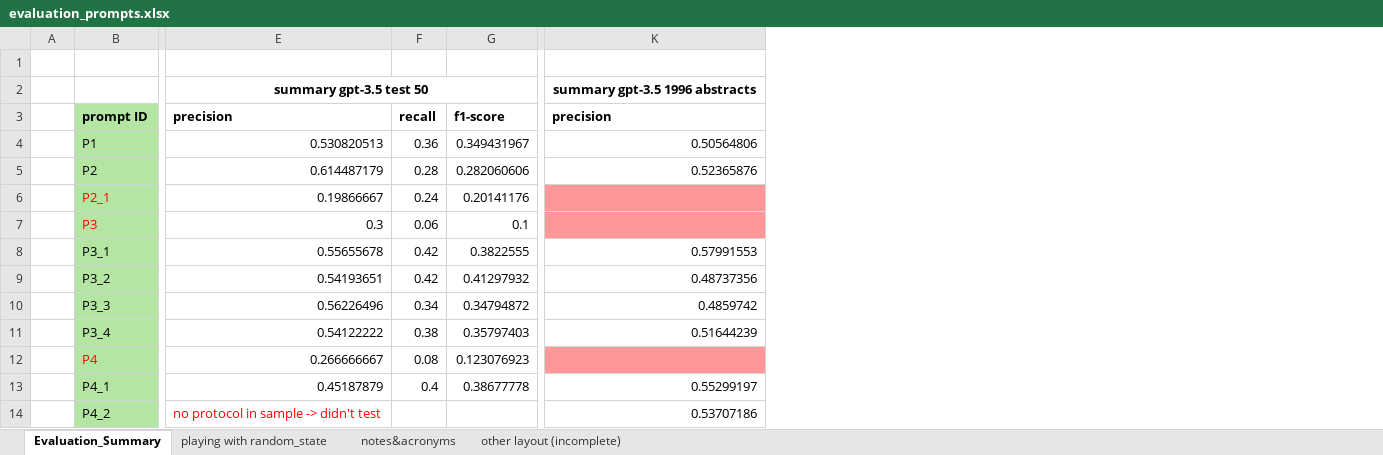
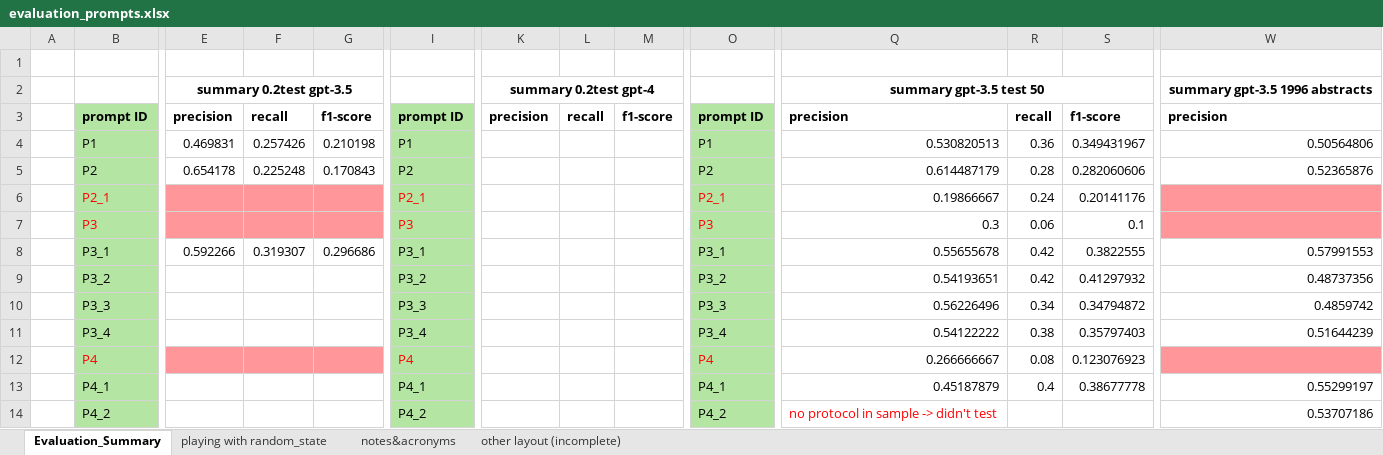
Before and after one commit to Ineichen-Group/StudyTypeTeller, an Excel workbook: models/evaluations/evaluation_prompts.xlsx, sheet Evaluation_Summary, drawn as a sheet; only a part is shown, gaps mark what is left out; values as stored, in another font and other column widths than the file's, no borders; removed rows and columns are numbered as before the commit, all else as after; the diff covers the shown part only; the diff names each change by its address in the sheet, - before the commit and + after, or states it on an @@ line.

Commit message:
started new experiments with test-dataset (0.2test) P1, P2, P3_1

```diff
--- a/models/evaluations/evaluation_prompts.xlsx (sheet Evaluation_Summary)
+++ b/models/evaluations/evaluation_prompts.xlsx (sheet Evaluation_Summary)
+column E, rows 2-8: summary 0.2test gpt-3.5 | precision | 0.469831 | 0.654178 |  |  | 0.592266
+column F, rows 3-8: recall | 0.257426 | 0.225248 |  |  | 0.319307
+column G, rows 3-8: f1-score | 0.210198 | 0.170843 |  |  | 0.296686
+column I, rows 3-14: prompt ID | P1 | P2 | P2_1 | P3 | P3_1 | P3_2 | P3_3 | P3_4 | P4 | P4_1 | P4_2
+column K, rows 2-3: summary 0.2test gpt-4 | precision
+column L, row 3: recall
+column M, row 3: f1-score
+column O, rows 3-14: prompt ID | P1 | P2 | P2_1 | P3 | P3_1 | P3_2 | P3_3 | P3_4 | P4 | P4_1 | P4_2
-E2:G2 merged
+Q2:T2 merged
-K2:M2 merged
+W2:Z2 merged
```
Also changed, not shown: 4 added columns elsewhere in this sheet, 1 other file.
